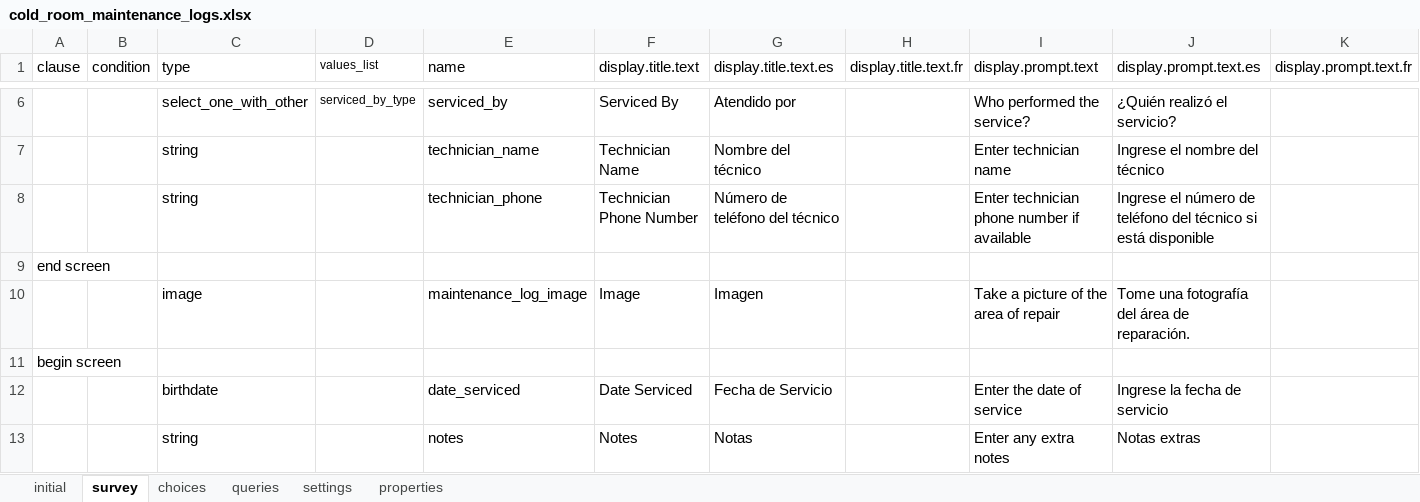
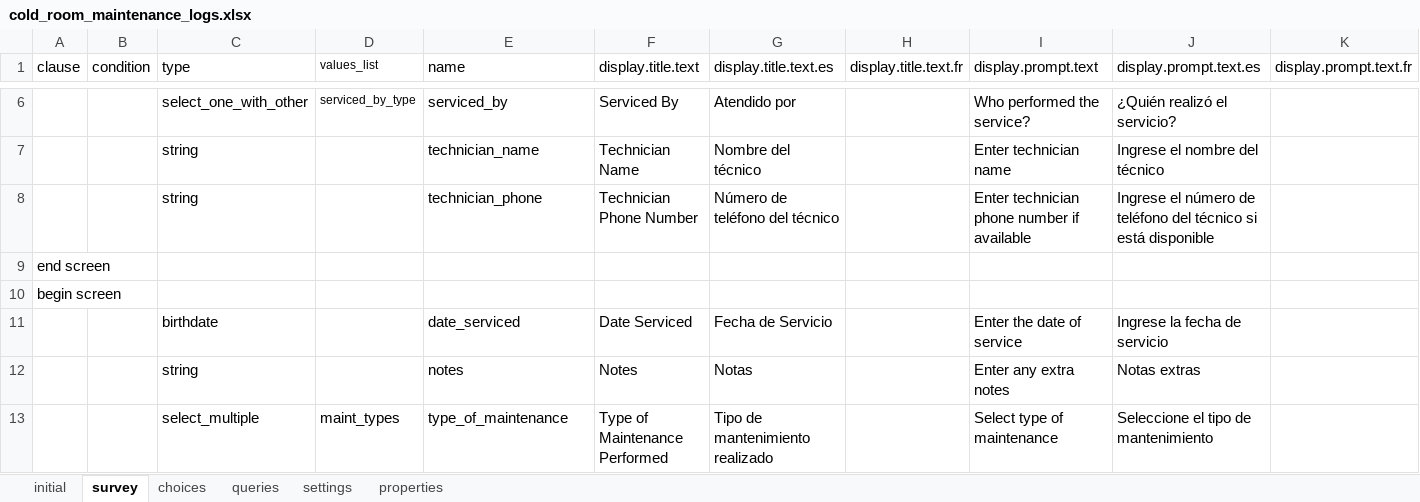
Before and after one commit to odk-x/app-designer, an Excel workbook: app/config/tables/cold_room_maintenance_logs/forms/cold_room_maintenance_logs/cold_room_maintenance_logs.xlsx, sheet survey, drawn as a sheet; only a part is shown, gaps mark what is left out; the shorter side is filled out with more unchanged rows; values as stored, in another font and other column widths than the file's, no borders; rows hold the shown columns only; the diff names each change by its address in the sheet, - before the commit and + after, or states it on an @@ line.

```diff
--- a/app/config/tables/cold_room_maintenance_logs/forms/cold_room_maintenance_logs/cold_room_maintenance_logs.xlsx (sheet survey)
+++ b/app/config/tables/cold_room_maintenance_logs/forms/cold_room_maintenance_logs/cold_room_maintenance_logs.xlsx (sheet survey)
-row 10:  |  | image |  | maintenance_log_image | Image | Imagen |  | Take a picture of the area of repair | Tome una fotografía del área de reparación.
```
Also changed, not shown: app/config/tables/cold_rooms/forms/cold_rooms/cold_rooms.xlsx, app/config/tables/maintenance_logs/forms/maintenance_logs/maintenance_logs.xlsx, 13 other files.
